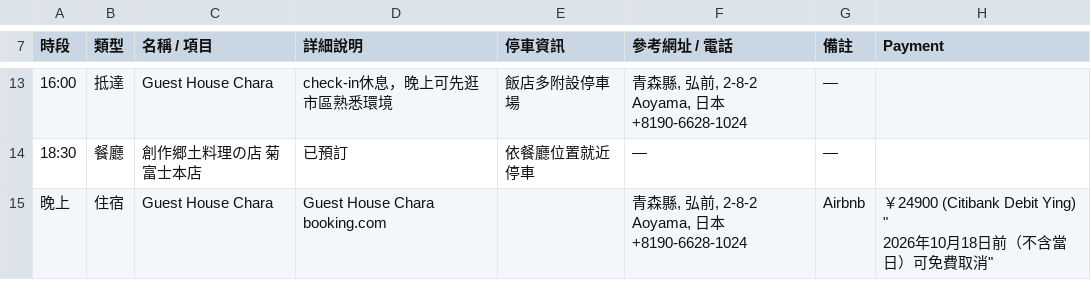
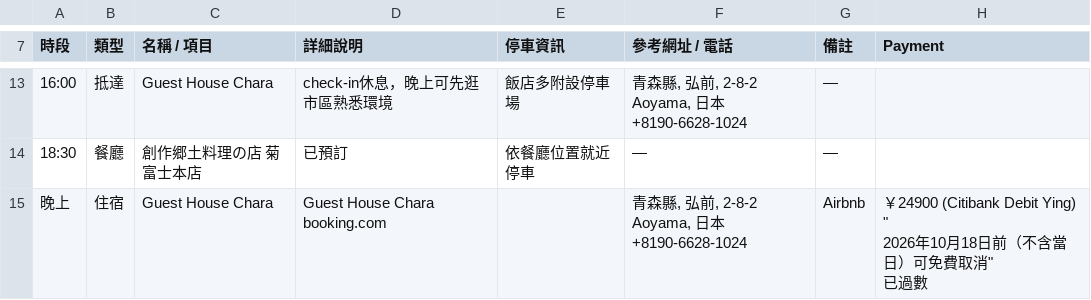
Before and after one commit to kcy3309/tohoku-trip-2026, a CSV file: _data/day4.csv, drawn as a sheet; only a part is shown, gaps mark what is left out; ↵ is a line break in a cell; the diff names each change by its address in the sheet, - before the commit and + after, or states it on an @@ line.

```diff
--- a/_data/day4.csv
+++ b/_data/day4.csv
-H15 (Payment): …費取消"
+H15 (Payment): …費取消" ↵ 已過數
```
Also changed, not shown: _data/cost.csv, _data/day11.csv, 9 other files.
